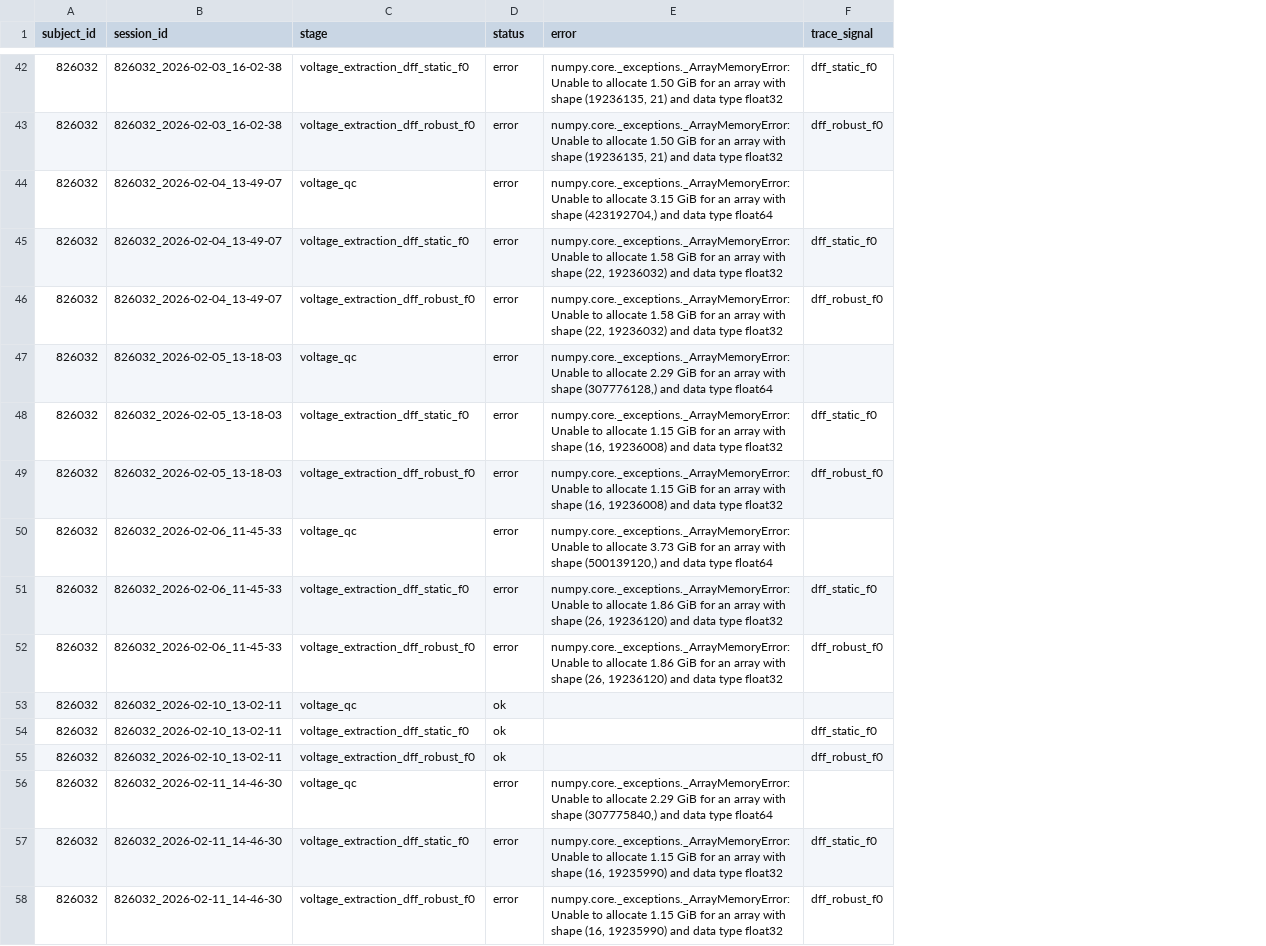
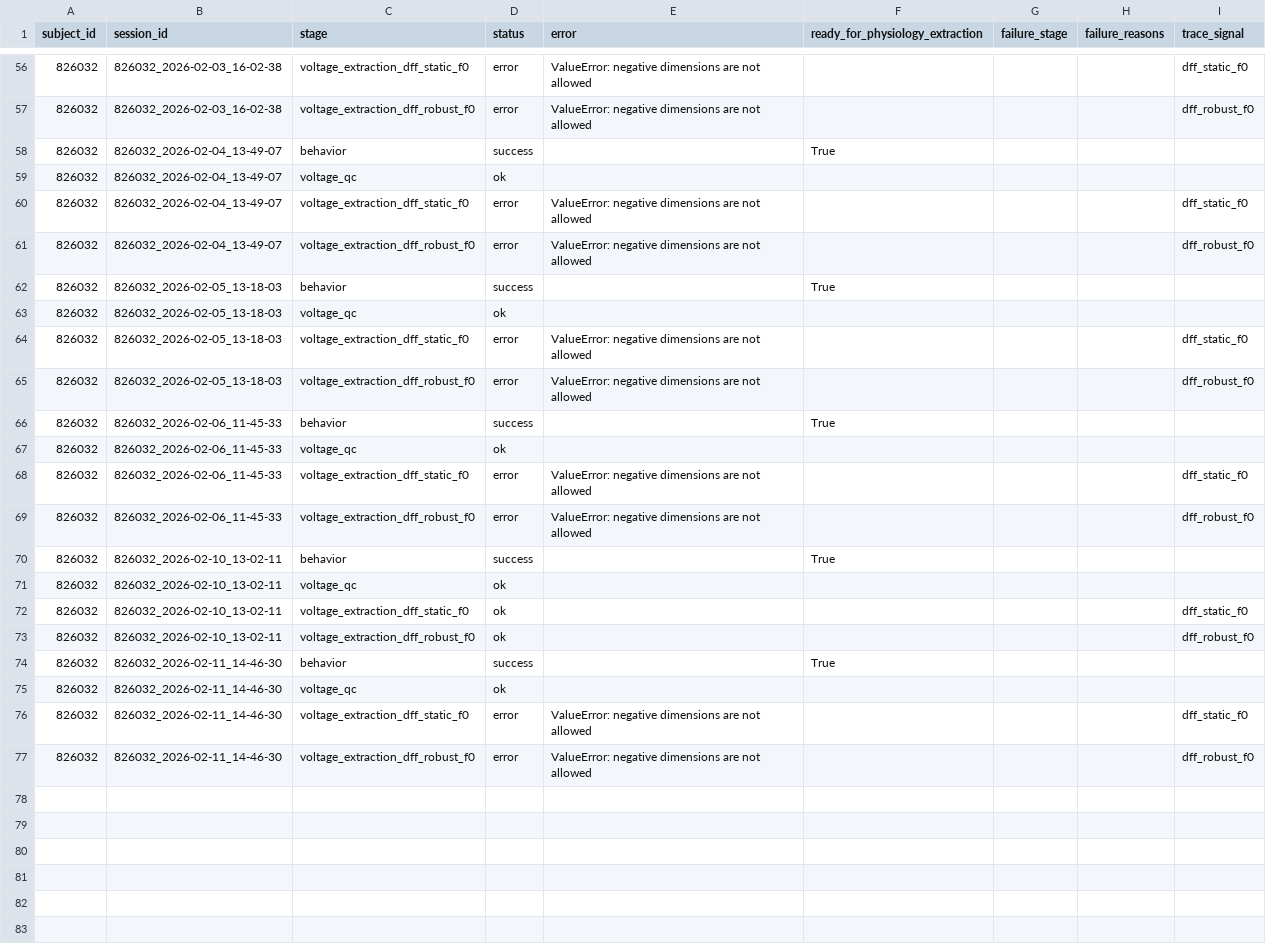
Before and after one commit to AMShelton/vip-slap2-analysis, a CSV file: notebooks/qc/vip_sd_processing_status.csv, drawn as a sheet; only a part is shown, gaps mark what is left out; addresses are those after the commit; the diff covers the shown part only; the diff names each change by its address in the sheet, - before the commit and + after, or states it on an @@ line.

```diff
--- a/notebooks/qc/vip_sd_processing_status.csv
+++ b/notebooks/qc/vip_sd_processing_status.csv
+column F (ready_for_physiology_extraction), empty
+column G (failure_stage), empty
+column H (failure_reasons), empty
-E56:E57 (error): numpy.core._exceptions._ArrayMemoryError: Unable to allocate 1.50 GiB for an array with shape (19236135, 21) and data type float32
+E56:E57 (error): ValueError: negative dimensions are not allowed
+row 58: 826032 | 826032_2026-02-04_13-49-07 | behavior | success |  | True
-D59 (status): error
+D59 (status): ok
-E59 (error): numpy.core._exceptions._ArrayMemoryError: Unable to allocate 3.15 GiB for an array with shape (423192704,) and data type float64
+E59 (error): (empty)
-E60:E61 (error): numpy.core._exceptions._ArrayMemoryError: Unable to allocate 1.58 GiB for an array with shape (22, 19236032) and data type float32
+E60:E61 (error): ValueError: negative dimensions are not allowed
+row 62: 826032 | 826032_2026-02-05_13-18-03 | behavior | success |  | True
-D63 (status): error
+D63 (status): ok
-E63 (error): numpy.core._exceptions._ArrayMemoryError: Unable to allocate 2.29 GiB for an array with shape (307776128,) and data type float64
+E63 (error): (empty)
-E64:E65 (error): numpy.core._exceptions._ArrayMemoryError: Unable to allocate 1.15 GiB for an array with shape (16, 19236008) and data type float32
+E64:E65 (error): ValueError: negative dimensions are not allowed
+row 66: 826032 | 826032_2026-02-06_11-45-33 | behavior | success |  | True
-D67 (status): error
+D67 (status): ok
-E67 (error): numpy.core._exceptions._ArrayMemoryError: Unable to allocate 3.73 GiB for an array with shape (500139120,) and data type float64
+E67 (error): (empty)
-E68:E69 (error): numpy.core._exceptions._ArrayMemoryError: Unable to allocate 1.86 GiB for an array with shape (26, 19236120) and data type float32
+E68:E69 (error): ValueError: negative dimensions are not allowed
+row 70: 826032 | 826032_2026-02-10_13-02-11 | behavior | success |  | True
+row 74: 826032 | 826032_2026-02-11_14-46-30 | behavior | success |  | True
-D75 (status): error
+D75 (status): ok
-E75 (error): numpy.core._exceptions._ArrayMemoryError: Unable to allocate 2.29 GiB for an array with shape (307775840,) and data type float64
+E75 (error): (empty)
-E76:E77 (error): numpy.core._exceptions._ArrayMemoryError: Unable to allocate 1.15 GiB for an array with shape (16, 19235990) and data type float32
+E76:E77 (error): ValueError: negative dimensions are not allowed
```
Also changed, not shown: 14 added rows and 50 edited cells elsewhere in this file, 1 other file.
